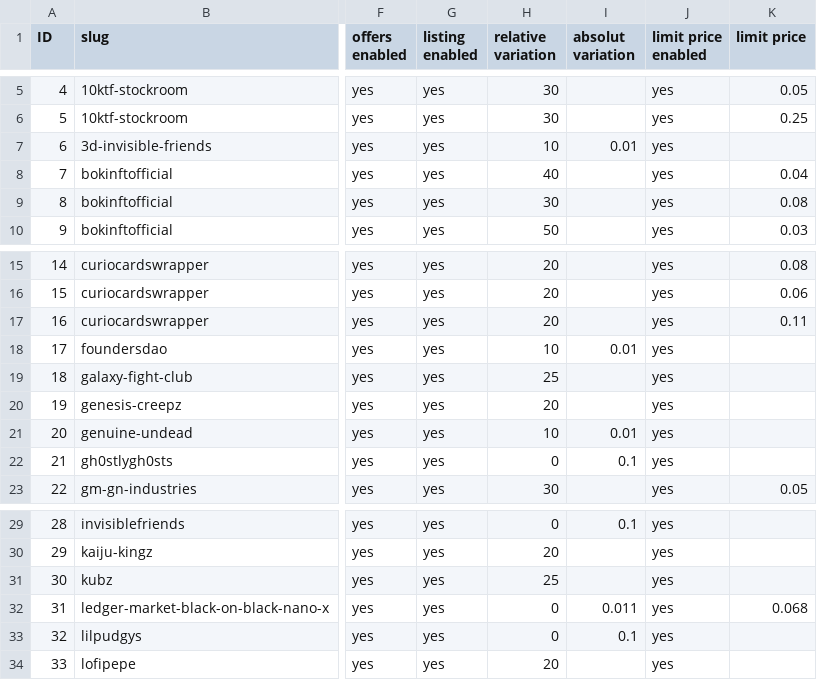
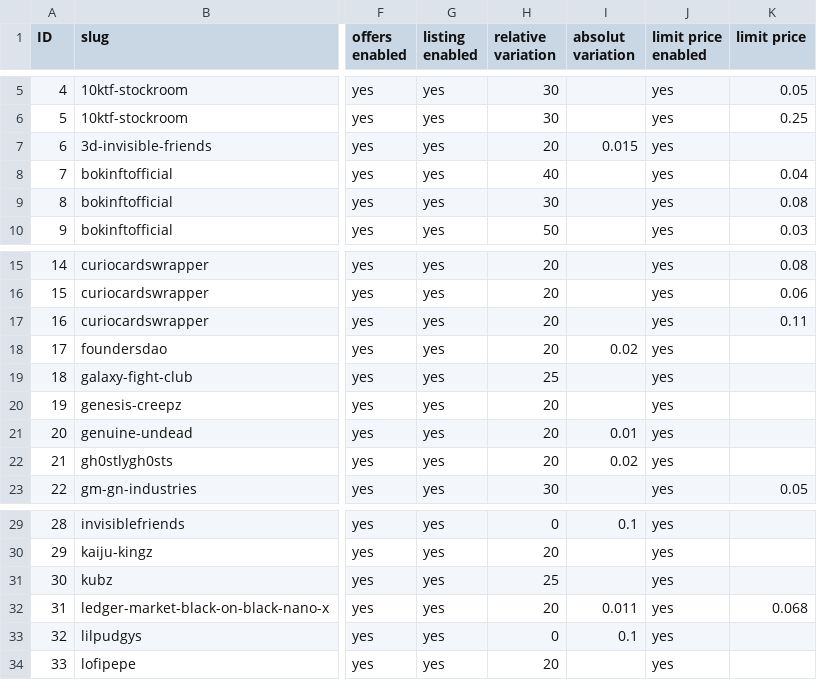
Before and after one commit to johnydev23/Opensea_automated_actions, a CSV file: Collections.csv, drawn as a sheet; only a part is shown, gaps mark what is left out; the diff names each change by its address in the sheet, - before the commit and + after, or states it on an @@ line.

```diff
--- a/Collections.csv
+++ b/Collections.csv
-H7 (relative variation): 10
+H7 (relative variation): 20
-I7 (absolut variation): 0.01
+I7 (absolut variation): 0.015
-H18 (relative variation): 10
+H18 (relative variation): 20
-I18 (absolut variation): 0.01
+I18 (absolut variation): 0.02
-H21 (relative variation): 10
+H21 (relative variation): 20
-H22 (relative variation): 0
+H22 (relative variation): 20
-I22 (absolut variation): 0.1
+I22 (absolut variation): 0.02
-H32 (relative variation): 0
+H32 (relative variation): 20
```
